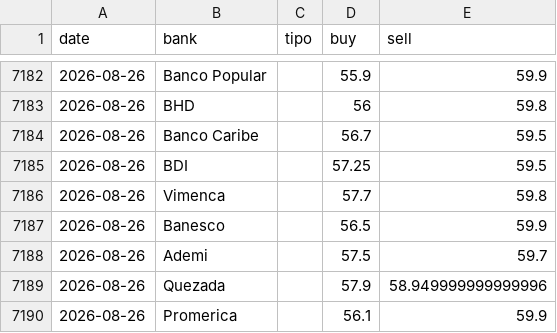
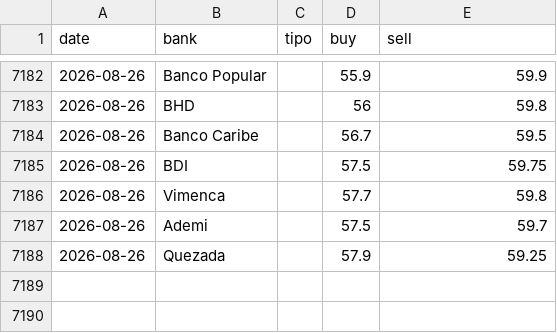
Before and after one commit to emilarmando03/webscraping-tc2, a CSV file: data/from_banks/_historico_from_banks.csv, drawn as a sheet; only a part is shown, gaps mark what is left out.

```diff
--- a/data/from_banks/_historico_from_banks.csv
+++ b/data/from_banks/_historico_from_banks.csv
@@ -7184,7 +7184,5 @@ date,bank,tipo,buy,sell
 2026-08-26,Banco Caribe,,56.7,59.5
-2026-08-26,BDI,,57.25,59.5
+2026-08-26,BDI,,57.5,59.75
 2026-08-26,Vimenca,,57.7,59.8
-2026-08-26,Banesco,,56.5,59.9
 2026-08-26,Ademi,,57.5,59.7
-2026-08-26,Quezada,,57.9,58.949999999999996
-2026-08-26,Promerica,,56.1,59.9
+2026-08-26,Quezada,,57.9,59.25
```
Also changed, not shown: data/from_banks/csv/2026-08-26.csv, data/infodolar/_historico_infodolar.csv, 7 other files.
